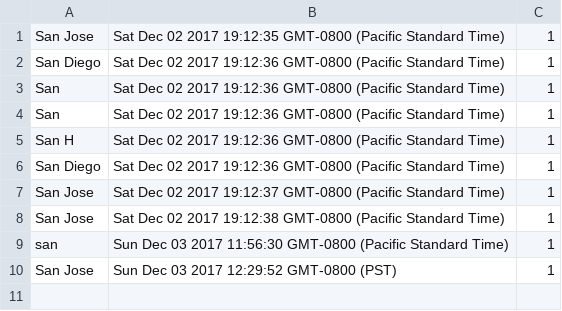
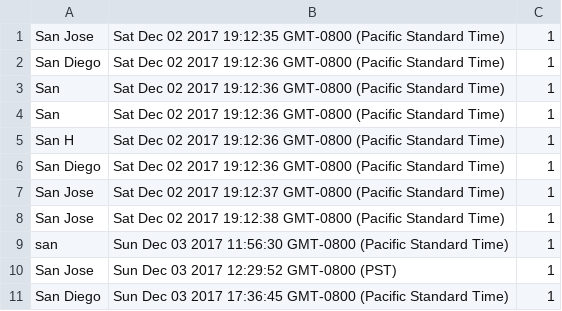
Before and after one commit to ashishvirani7/Kayak, a CSV file: kayakbackend/hotel_log.csv, drawn as a sheet.

```diff
--- a/kayakbackend/hotel_log.csv
+++ b/kayakbackend/hotel_log.csv
@@ -10 +10,2 @@ san,Sun Dec 03 2017 11:56:30 GMT-0800 (Pacific Standard Time),1
 San Jose,Sun Dec 03 2017 12:29:52 GMT-0800 (PST),1
+San Diego,Sun Dec 03 2017 17:36:45 GMT-0800 (Pacific Standard Time),1
```
Also changed, not shown: 3 other files.
